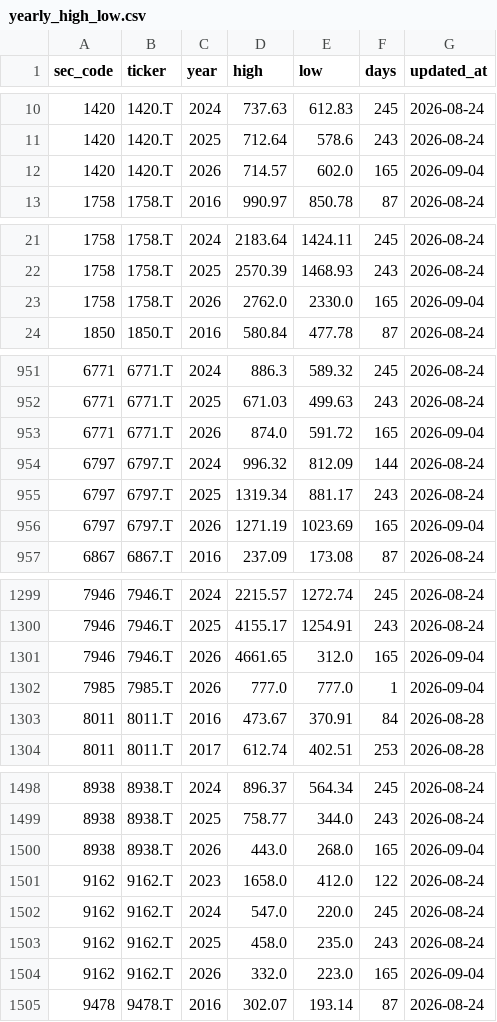
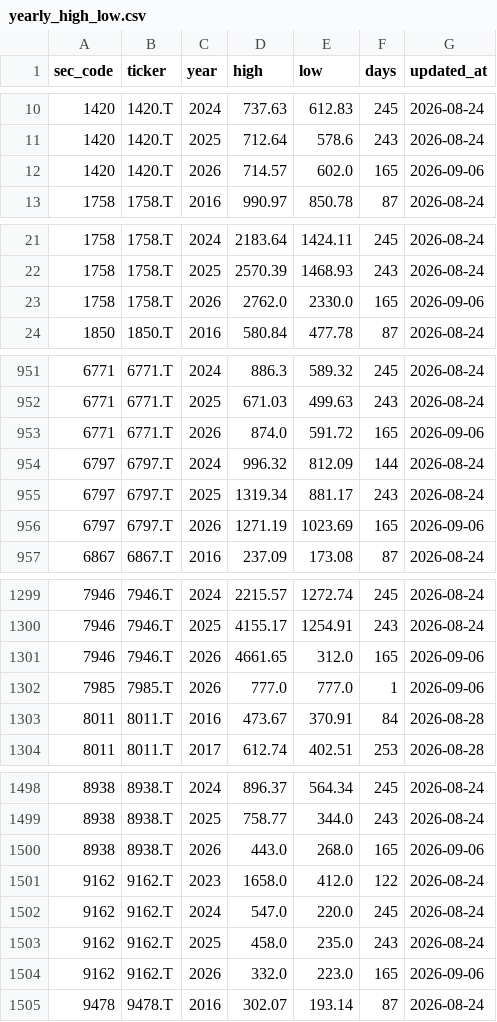
Before and after one commit to koureisyayou/kensaku_net001, a CSV file: yearly_high_low.csv, drawn as a sheet; only a part is shown, gaps mark what is left out; the diff covers the shown part only.

```diff
--- a/yearly_high_low.csv
+++ b/yearly_high_low.csv
@@ -11,3 +11,3 @@
 1420,1420.T,2025,712.64,578.6,243,2026-08-24
-1420,1420.T,2026,714.57,602.0,165,2026-09-04
+1420,1420.T,2026,714.57,602.0,165,2026-09-06
 1758,1758.T,2016,990.97,850.78,87,2026-08-24
@@ -22,3 +22,3 @@
 1758,1758.T,2025,2570.39,1468.93,243,2026-08-24
-1758,1758.T,2026,2762.0,2330.0,165,2026-09-04
+1758,1758.T,2026,2762.0,2330.0,165,2026-09-06
 1850,1850.T,2016,580.84,477.78,87,2026-08-24
@@ -952,6 +952,6 @@
 6771,6771.T,2025,671.03,499.63,243,2026-08-24
-6771,6771.T,2026,874.0,591.72,165,2026-09-04
+6771,6771.T,2026,874.0,591.72,165,2026-09-06
 6797,6797.T,2024,996.32,812.09,144,2026-08-24
 6797,6797.T,2025,1319.34,881.17,243,2026-08-24
-6797,6797.T,2026,1271.19,1023.69,165,2026-09-04
+6797,6797.T,2026,1271.19,1023.69,165,2026-09-06
 6867,6867.T,2016,237.09,173.08,87,2026-08-24
@@ -1300,4 +1300,4 @@
 7946,7946.T,2025,4155.17,1254.91,243,2026-08-24
-7946,7946.T,2026,4661.65,312.0,165,2026-09-04
-7985,7985.T,2026,777.0,777.0,1,2026-09-04
+7946,7946.T,2026,4661.65,312.0,165,2026-09-06
+7985,7985.T,2026,777.0,777.0,1,2026-09-06
 8011,8011.T,2016,473.67,370.91,84,2026-08-28
@@ -1499,3 +1499,3 @@
 8938,8938.T,2025,758.77,344.0,243,2026-08-24
-8938,8938.T,2026,443.0,268.0,165,2026-09-04
+8938,8938.T,2026,443.0,268.0,165,2026-09-06
 9162,9162.T,2023,1658.0,412.0,122,2026-08-24
@@ -1503,3 +1503,3 @@
 9162,9162.T,2025,458.0,235.0,243,2026-08-24
-9162,9162.T,2026,332.0,223.0,165,2026-09-04
+9162,9162.T,2026,332.0,223.0,165,2026-09-06
 9478,9478.T,2016,302.07,193.14,87,2026-08-24
```
Also changed, not shown: 128 edited cells elsewhere in this file, net_net_candidates_local.csv, processed_docs.csv, 7 other files.
